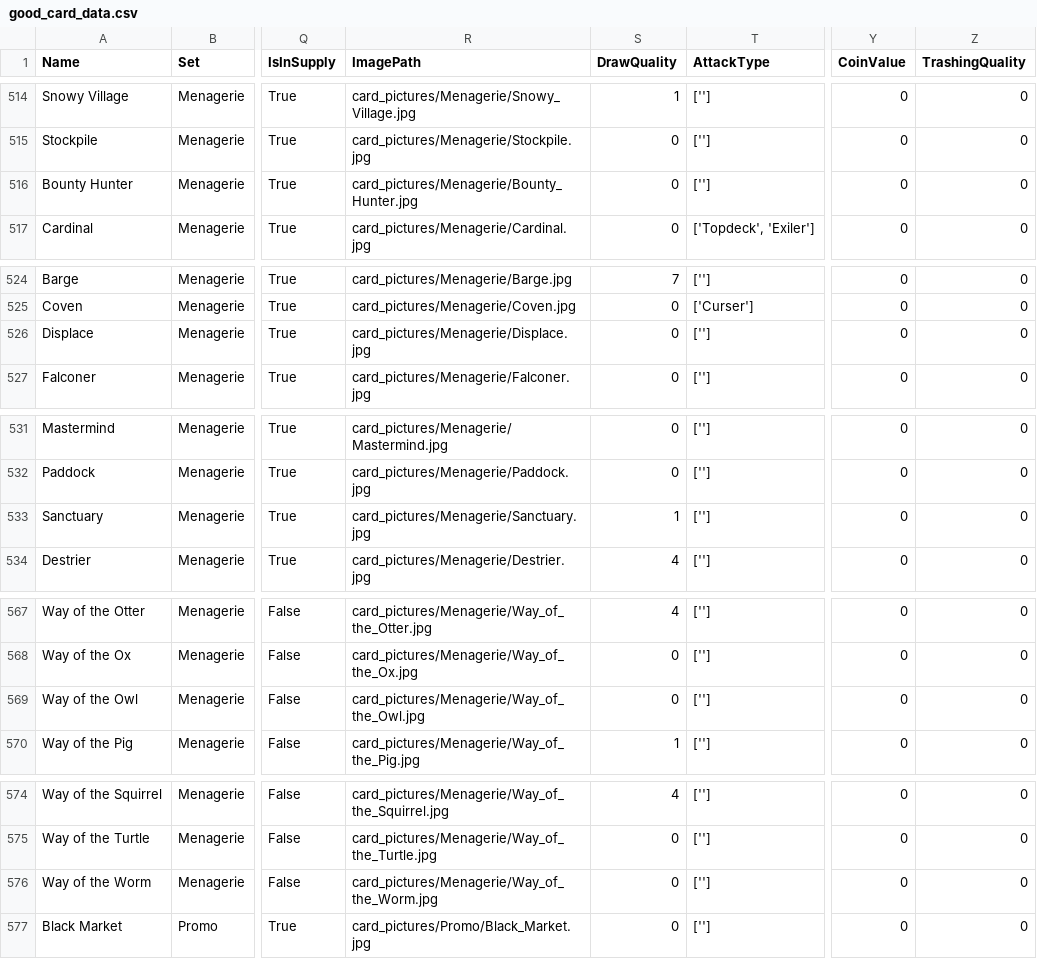
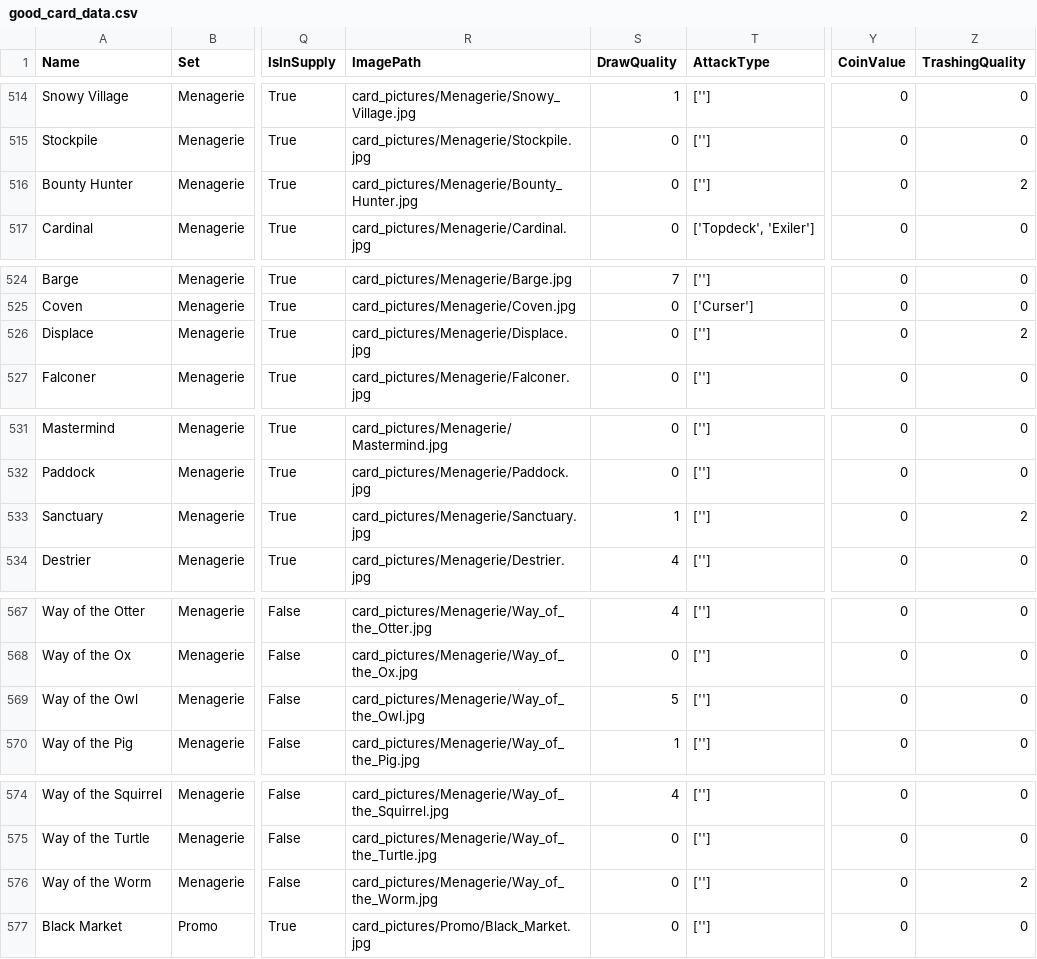
Before and after one commit to Fabian-Balzer/Randomkingdominion, a CSV file: card_info/good_card_data.csv, drawn as a sheet; only a part is shown, gaps mark what is left out; the diff covers the shown part only; the diff names each change by its address in the sheet, - before the commit and + after, or states it on an @@ line.

```diff
--- a/card_info/good_card_data.csv
+++ b/card_info/good_card_data.csv
-Z516 (TrashingQuality): 0
+Z516 (TrashingQuality): 2
-Z526 (TrashingQuality): 0
+Z526 (TrashingQuality): 2
-Z533 (TrashingQuality): 0
+Z533 (TrashingQuality): 2
-S569 (DrawQuality): 0
+S569 (DrawQuality): 5
-Z576 (TrashingQuality): 0
+Z576 (TrashingQuality): 2
```
Also changed, not shown: 7 edited cells elsewhere in this file, 7 other files.
